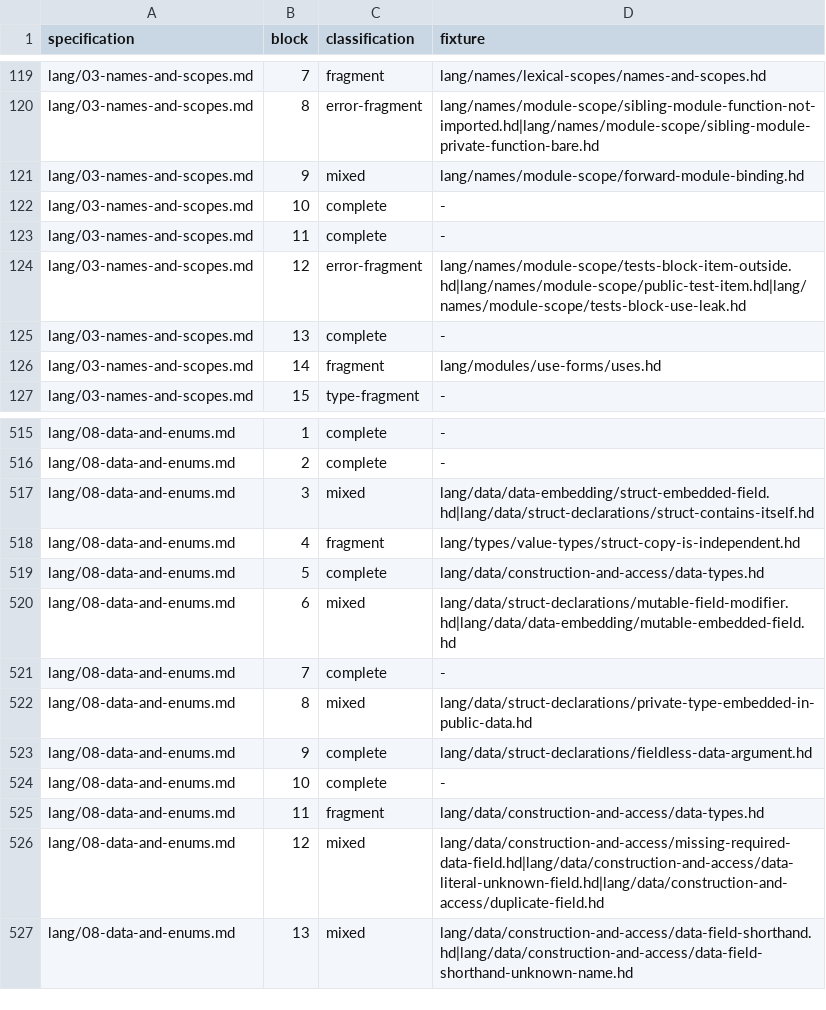
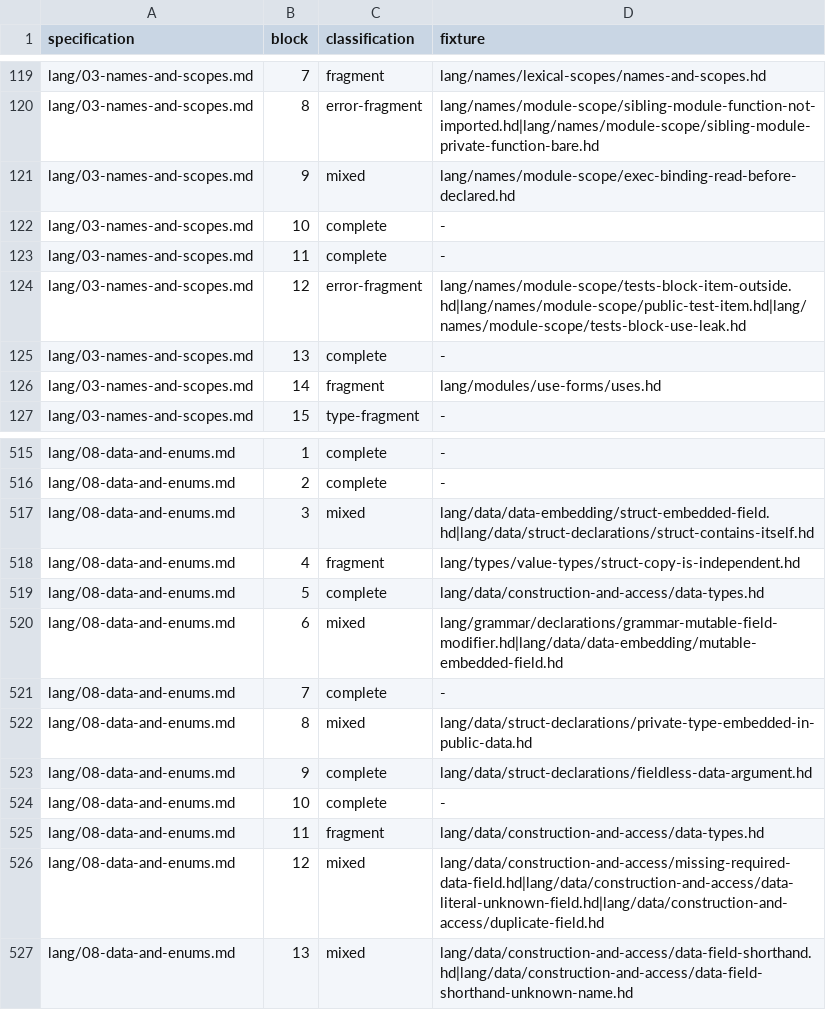
Before and after one commit to HerringtonDarkholme/hd-lang, a TSV file: spec/conformance/examples.tsv, drawn as a sheet; only a part is shown, gaps mark what is left out.

```diff
--- a/spec/conformance/examples.tsv
+++ b/spec/conformance/examples.tsv
@@ -120,3 +120,3 @@ lang/03-names-and-scopes.md	7	fragment	lang/names/lexical-scopes/names-and-scope
 lang/03-names-and-scopes.md	8	error-fragment	lang/names/module-scope/sibling-module-function-not-imported.hd|lang/names/module-scope/sibling-module-private-function-bare.hd
-lang/03-names-and-scopes.md	9	mixed	lang/names/module-scope/forward-module-binding.hd
+lang/03-names-and-scopes.md	9	mixed	lang/names/module-scope/exec-binding-read-before-declared.hd
 lang/03-names-and-scopes.md	10	complete	-
@@ -519,3 +519,3 @@ lang/08-data-and-enums.md	4	fragment	lang/types/value-types/struct-copy-is-indep
 lang/08-data-and-enums.md	5	complete	lang/data/construction-and-access/data-types.hd
-lang/08-data-and-enums.md	6	mixed	lang/data/struct-declarations/mutable-field-modifier.hd|lang/data/data-embedding/mutable-embedded-field.hd
+lang/08-data-and-enums.md	6	mixed	lang/grammar/declarations/grammar-mutable-field-modifier.hd|lang/data/data-embedding/mutable-embedded-field.hd
 lang/08-data-and-enums.md	7	complete	-
```
Also changed, not shown: 51 other files.
